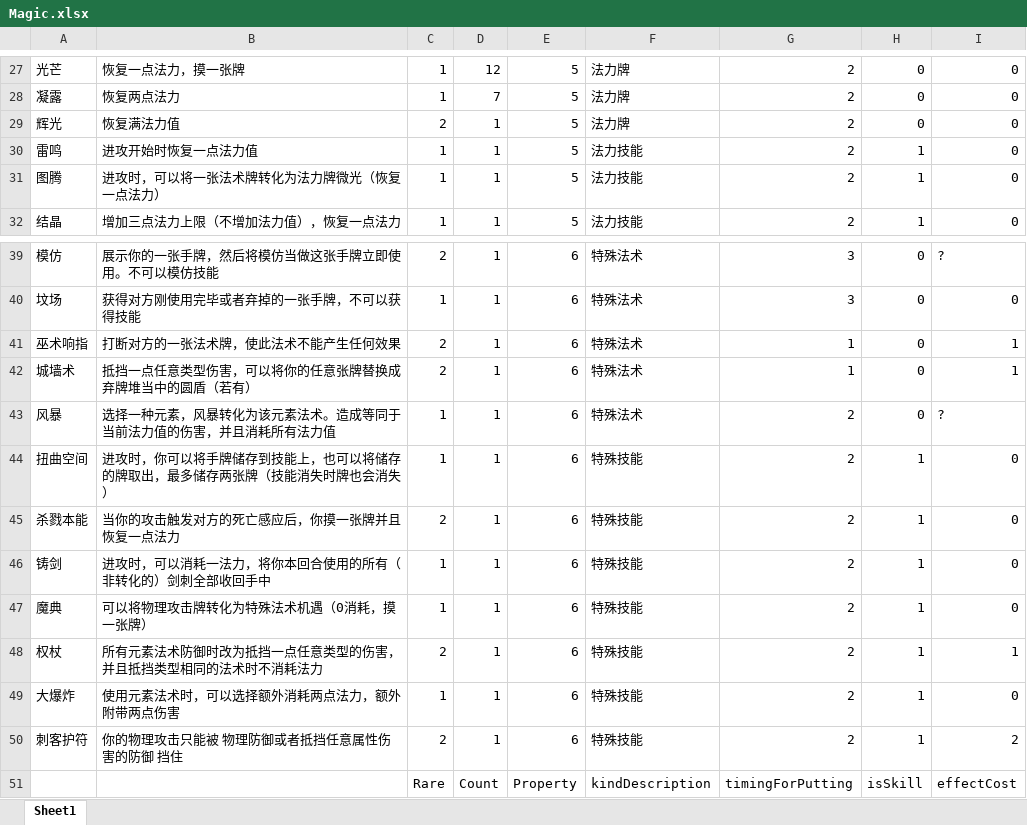
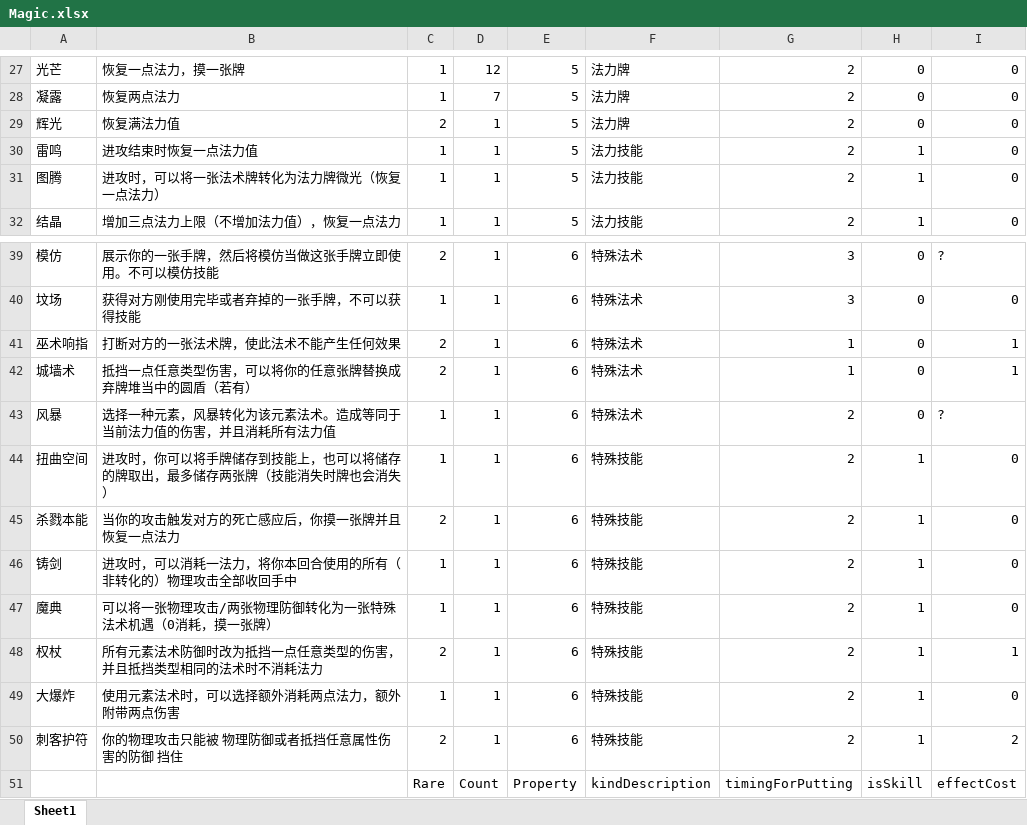
Before and after one commit to BruiseBuill/Card, an Excel workbook: Assets/Resource/Magic/New/Magic.xlsx, sheet Sheet1, drawn as a sheet; only a part is shown, gaps mark what is left out; values as stored, in another font and other column widths than the file's, no borders; the diff names each change by its address in the sheet, - before the commit and + after, or states it on an @@ line.

```diff
--- a/Assets/Resource/Magic/New/Magic.xlsx (sheet Sheet1)
+++ b/Assets/Resource/Magic/New/Magic.xlsx (sheet Sheet1)
-B30: 进攻开始时恢复一点法力值
+B30: 进攻结束时恢复一点法力值
-B46: 进攻时，可以消耗一法力，将你本回合使用的所有（非转化的）剑刺全部收回手中
+B46: 进攻时，可以消耗一法力，将你本回合使用的所有（非转化的）物理攻击全部收回手中
-B47: 可以将物理攻击牌转化为特殊法术机遇（0消耗，摸一张牌）
+B47: 可以将一张物理攻击/两张物理防御转化为一张特殊法术机遇（0消耗，摸一张牌）
```
Also changed, not shown: 7 other files.
